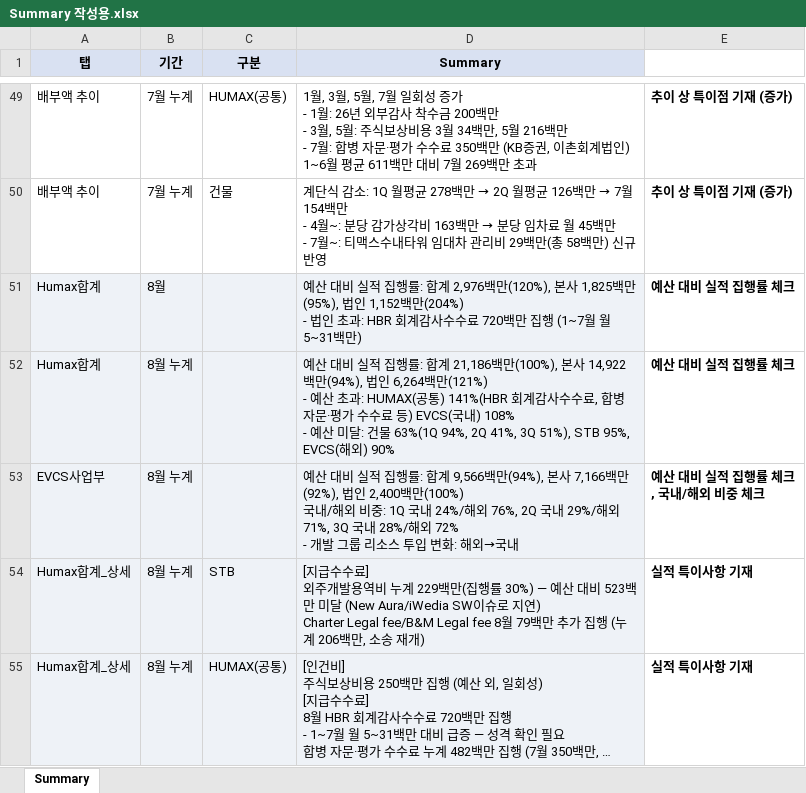
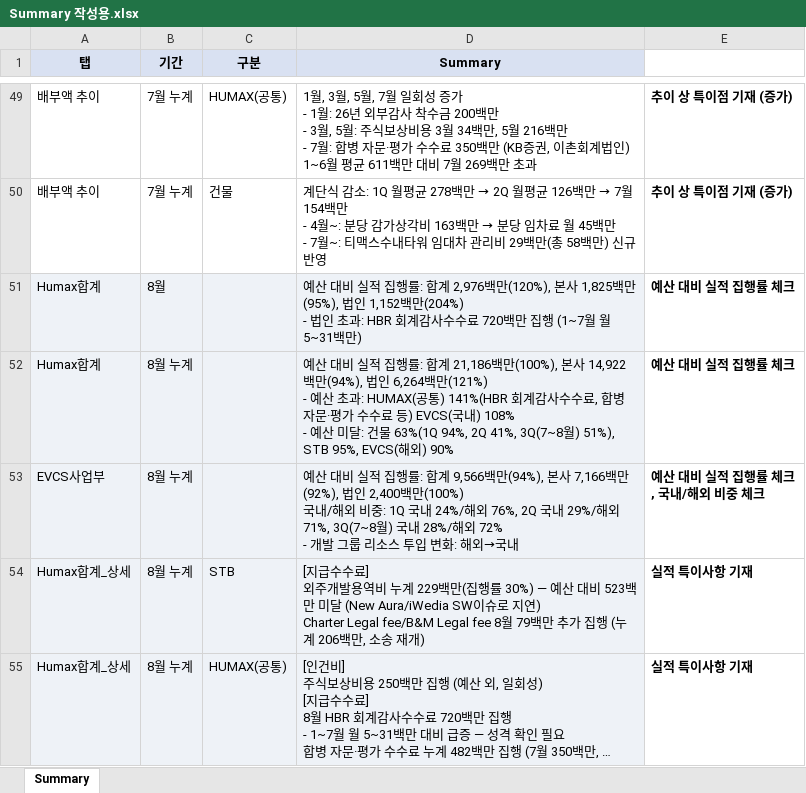
Before and after one commit to hyeyun512/fc-dashboard-web, an Excel workbook: Summary 작성용.xlsx, sheet Summary, drawn as a sheet; only a part is shown, gaps mark what is left out; long unchanged cells end in …; values as stored, in another font and other column widths than the file's, no borders; charts and pictures not drawn; the diff names each change by its address in the sheet, - before the commit and + after, or states it on an @@ line.

```diff
--- a/Summary 작성용.xlsx (sheet Summary)
+++ b/Summary 작성용.xlsx (sheet Summary)
-D52 (Summary): …63%(1Q 94%, 2Q 41%, 3Q 51%), STB 95%, EVCS(…
+D52 (Summary): …63%(1Q 94%, 2Q 41%, 3Q(7~8월) 51%), STB 95%, EVCS(…
-D53 (Summary): …해외 71%, 3Q 국내 28%/…
+D53 (Summary): …해외 71%, 3Q(7~8월) 국내 28%/…
```
Also changed, not shown: 1 other file.
